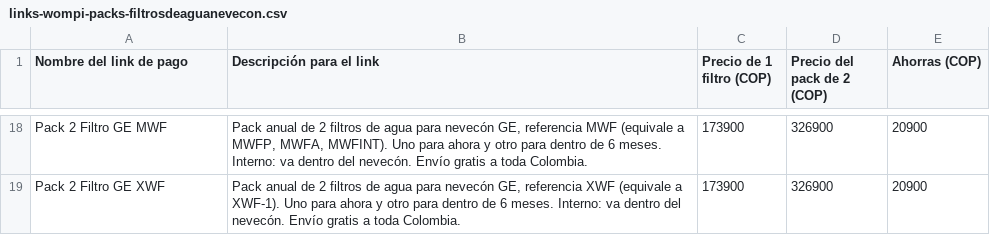
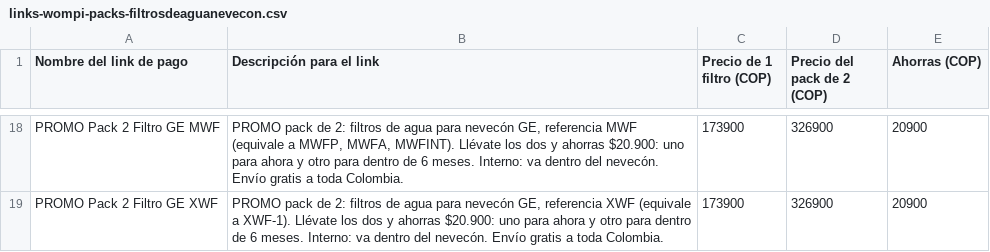
Before and after one commit to jimmycuenca293-cpu/s, a CSV file: filtroya-web/links-wompi-packs-filtrosdeaguanevecon.csv, drawn as a sheet; only a part is shown, gaps mark what is left out; the diff covers the shown part only.

```diff
--- a/filtroya-web/links-wompi-packs-filtrosdeaguanevecon.csv
+++ b/filtroya-web/links-wompi-packs-filtrosdeaguanevecon.csv
@@ -18,2 +18,2 @@
-"Pack 2 Filtro GE MWF","Pack anual de 2 filtros de agua para nevecón GE, referencia MWF (equivale a MWFP, MWFA, MWFINT). Uno para ahora y otro para dentro de 6 meses. Interno: va dentro del nevecón. Envío gratis a toda Colombia.",173900,326900,20900
-"Pack 2 Filtro GE XWF","Pack anual de 2 filtros de agua para nevecón GE, referencia XWF (equivale a XWF-1). Uno para ahora y otro para dentro de 6 meses. Interno: va dentro del nevecón. Envío gratis a toda Colombia.",173900,326900,20900
+"PROMO Pack 2 Filtro GE MWF","PROMO pack de 2: filtros de agua para nevecón GE, referencia MWF (equivale a MWFP, MWFA, MWFINT). Llévate los dos y ahorras $20.900: uno para ahora y otro para dentro de 6 meses. Interno: va dentro del nevecón. Envío gratis a toda Colombia.",173900,326900,20900
+"PROMO Pack 2 Filtro GE XWF","PROMO pack de 2: filtros de agua para nevecón GE, referencia XWF (equivale a XWF-1). Llévate los dos y ahorras $20.900: uno para ahora y otro para dentro de 6 meses. Interno: va dentro del nevecón. Envío gratis a toda Colombia.",173900,326900,20900
```
Also changed, not shown: 32 edited cells elsewhere in this file.
